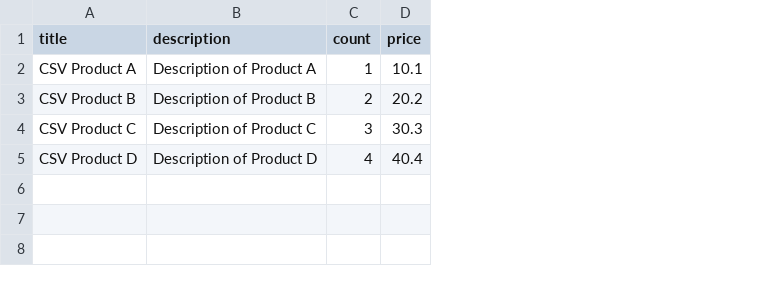
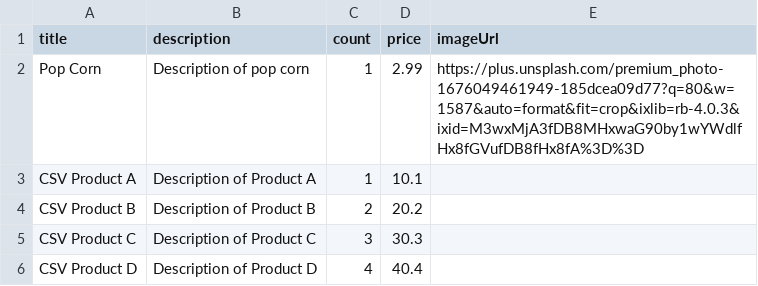
Before and after one commit to lazy-goose/aws-shop-backend, a CSV file: import-service/mock/products/products.csv, drawn as a sheet; addresses are those after the commit; the diff names each change by its address in the sheet, - before the commit and + after, or states it on an @@ line.

Commit message:
feat(import-,product-service): generate & store product images in ProductDB

```diff
--- a/import-service/mock/products/products.csv
+++ b/import-service/mock/products/products.csv
+column E (imageUrl), empty
+row 2: Pop Corn | Description of pop corn | 1 | 2.99 | https://plus.unsplash.com/premium_photo-1676049461949-185dcea09d77?q=80&w=1587&auto=format&fit=crop&ixlib=rb-4.0.3&ixid=M3wxMjA3fDB8MHxwaG90by1wYWdlfHx8fGVufDB8fHx8fA%3D%3D
```
Also changed, not shown: import-service/mock/products/products.invalid.csv, 6 other files.
